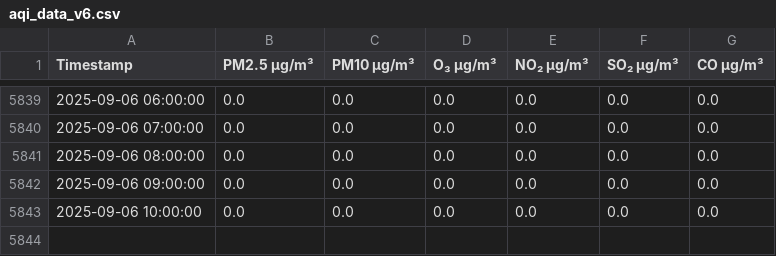
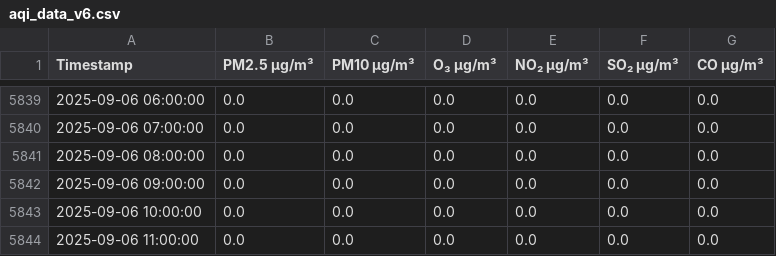
Before and after one commit to z-kaufman/abc-sis, a CSV file: aqi_data_v6.csv, drawn as a sheet; only a part is shown, gaps mark what is left out.

```diff
--- a/aqi_data_v6.csv
+++ b/aqi_data_v6.csv
@@ -5843 +5843,2 @@ Timestamp,PM2.5 µg/m³,PM10 µg/m³,O₃ µg/m³,NO₂ µg/m³,SO₂ µg/m³,CO
 2025-09-06 10:00:00,0.0,0.0,0.0,0.0,0.0,0.0
+2025-09-06 11:00:00,0.0,0.0,0.0,0.0,0.0,0.0
```
